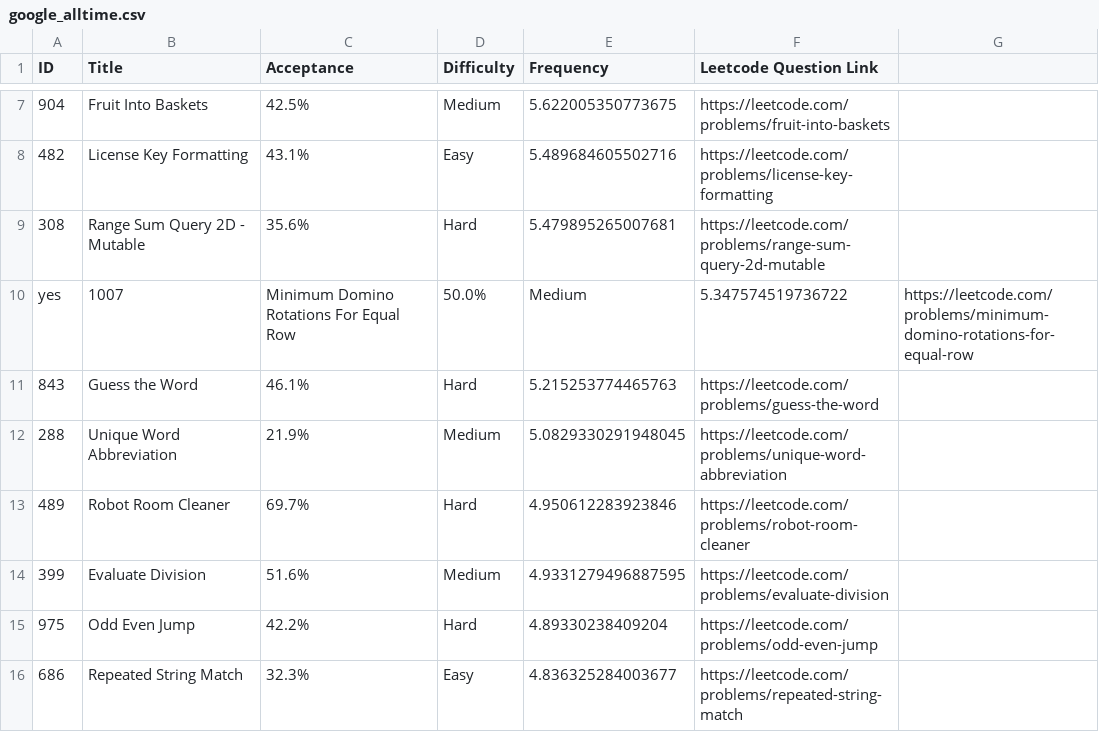
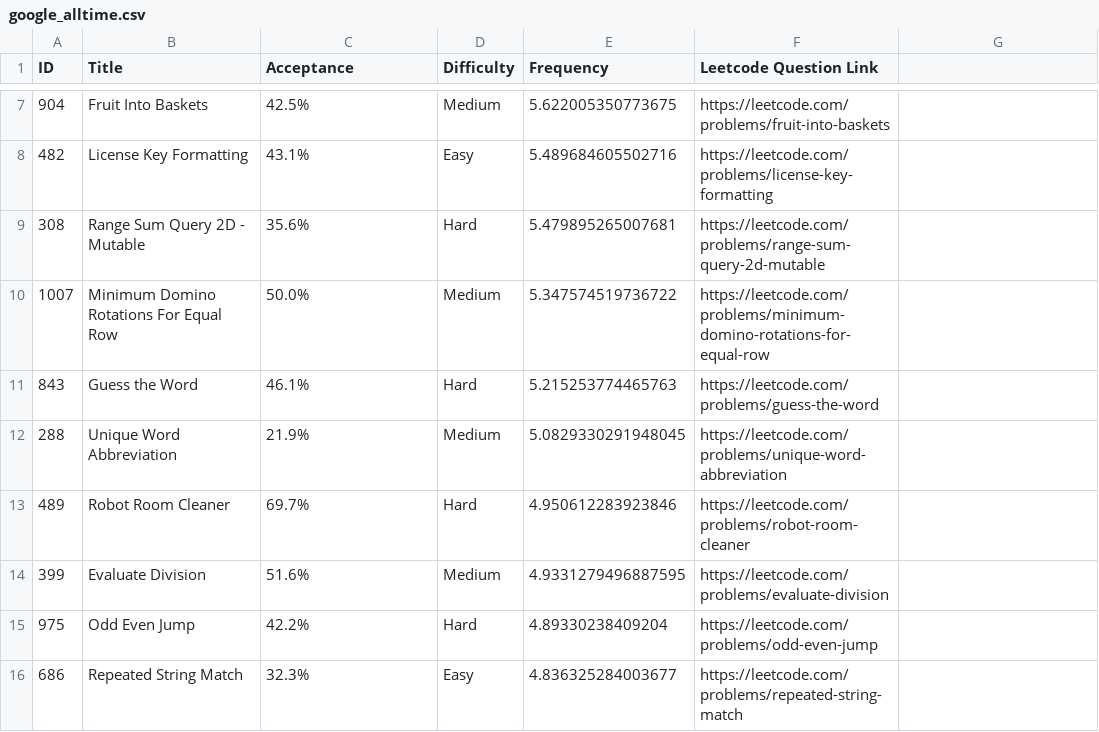
Before and after one commit to arpitaagrawal08/LeetCode-Questions-CompanyWise, a CSV file: google_alltime.csv, drawn as a sheet; only a part is shown, gaps mark what is left out; removed rows and columns are numbered as before the commit, all else as after; the diff names each change by its address in the sheet, - before the commit and + after, or states it on an @@ line.

Commit message:
Update google_alltime.csv

```diff
--- a/google_alltime.csv
+++ b/google_alltime.csv
-row 10: yes | 1007 | Minimum Domino Rotations For Equal Row | 50.0% | Medium | 5.347574519736722 | https://leetcode.com/problems/minimum-domino-rotations-for-equal-row
+row 10: 1007 | Minimum Domino Rotations For Equal Row | 50.0% | Medium | 5.347574519736722 | https://leetcode.com/problems/minimum-domino-rotations-for-equal-row
```
